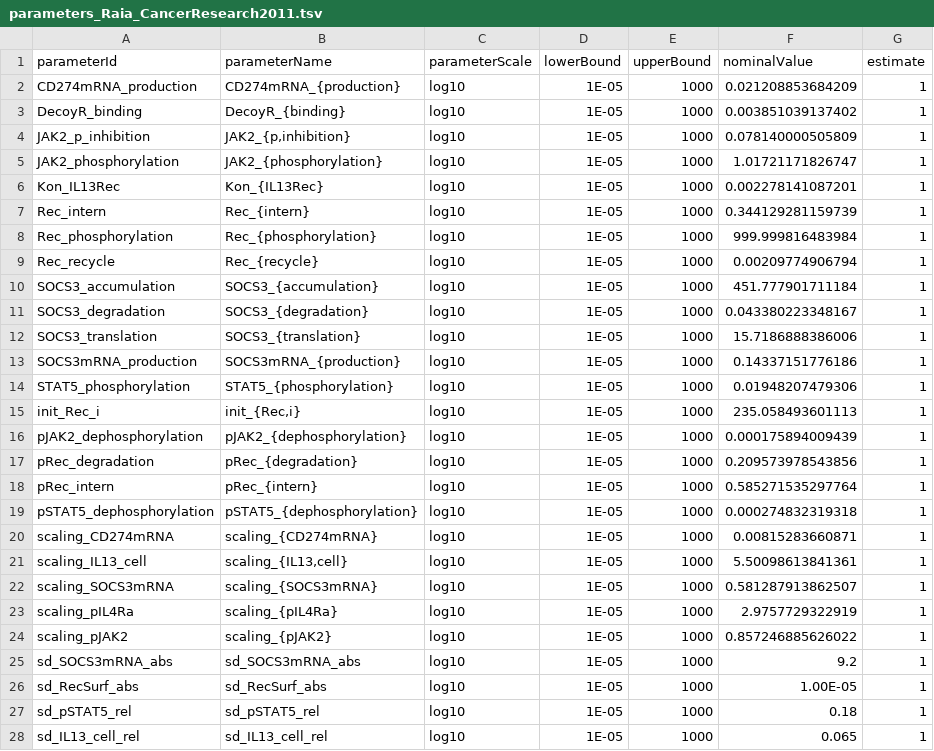
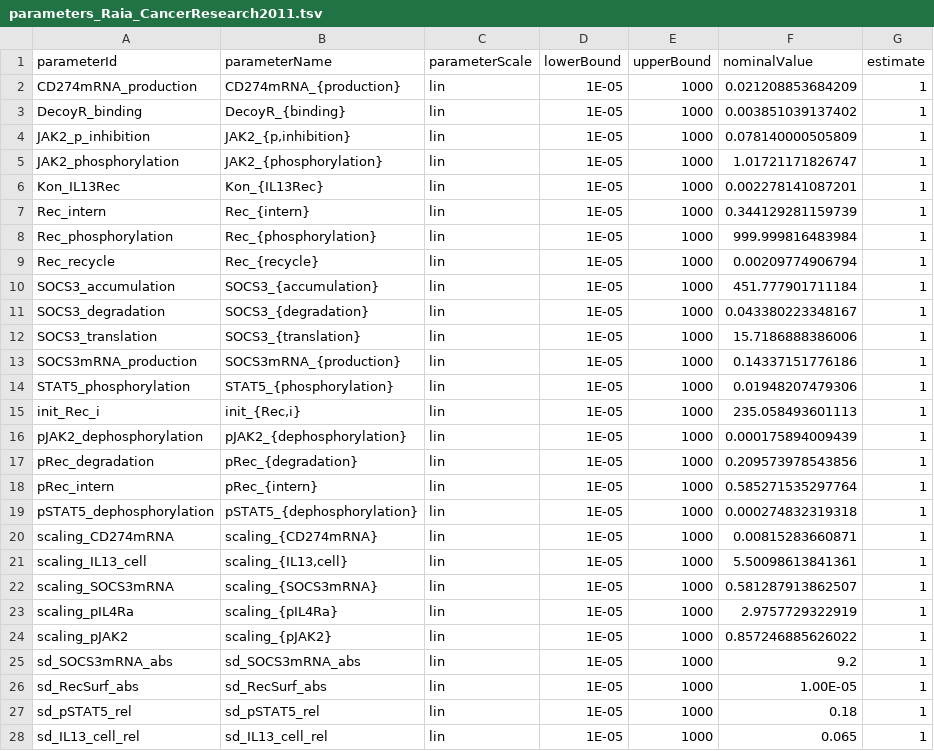
Before and after one commit to LarkinIt/BayesianBenchmark, a TSV file: Raia_CancerResearch2011/parameters_Raia_CancerResearch2011.tsv, drawn as a sheet; only a part is shown; the diff covers the shown part only.

```diff
--- a/Raia_CancerResearch2011/parameters_Raia_CancerResearch2011.tsv
+++ b/Raia_CancerResearch2011/parameters_Raia_CancerResearch2011.tsv
@@ -1,28 +1,28 @@
 parameterId	parameterName	parameterScale	lowerBound	upperBound	nominalValue	estimate
-CD274mRNA_production	CD274mRNA_{production}	log10	1E-05	1000	0.021208853684209	1
-DecoyR_binding	DecoyR_{binding}	log10	1E-05	1000	0.003851039137402	1
-JAK2_p_inhibition	JAK2_{p,inhibition}	log10	1E-05	1000	0.078140000505809	1
-JAK2_phosphorylation	JAK2_{phosphorylation}	log10	1E-05	1000	1.01721171826747	1
-Kon_IL13Rec	Kon_{IL13Rec}	log10	1E-05	1000	0.002278141087201	1
-Rec_intern	Rec_{intern}	log10	1E-05	1000	0.344129281159739	1
-Rec_phosphorylation	Rec_{phosphorylation}	log10	1E-05	1000	999.999816483984	1
-Rec_recycle	Rec_{recycle}	log10	1E-05	1000	0.00209774906794	1
-SOCS3_accumulation	SOCS3_{accumulation}	log10	1E-05	1000	451.777901711184	1
-SOCS3_degradation	SOCS3_{degradation}	log10	1E-05	1000	0.043380223348167	1
-SOCS3_translation	SOCS3_{translation}	log10	1E-05	1000	15.7186888386006	1
-SOCS3mRNA_production	SOCS3mRNA_{production}	log10	1E-05	1000	0.14337151776186	1
-STAT5_phosphorylation	STAT5_{phosphorylation}	log10	1E-05	1000	0.01948207479306	1
-init_Rec_i	init_{Rec,i}	log10	1E-05	1000	235.058493601113	1
-pJAK2_dephosphorylation	pJAK2_{dephosphorylation}	log10	1E-05	1000	0.000175894009439	1
-pRec_degradation	pRec_{degradation}	log10	1E-05	1000	0.209573978543856	1
-pRec_intern	pRec_{intern}	log10	1E-05	1000	0.585271535297764	1
-pSTAT5_dephosphorylation	pSTAT5_{dephosphorylation}	log10	1E-05	1000	0.000274832319318	1
-scaling_CD274mRNA	scaling_{CD274mRNA}	log10	1E-05	1000	0.00815283660871	1
-scaling_IL13_cell	scaling_{IL13,cell}	log10	1E-05	1000	5.50098613841361	1
-scaling_SOCS3mRNA	scaling_{SOCS3mRNA}	log10	1E-05	1000	0.581287913862507	1
-scaling_pIL4Ra	scaling_{pIL4Ra}	log10	1E-05	1000	2.9757729322919	1
-scaling_pJAK2	scaling_{pJAK2}	log10	1E-05	1000	0.857246885626022	1
-sd_SOCS3mRNA_abs	sd_SOCS3mRNA_abs	log10	1E-05	1000	9.2	1
-sd_RecSurf_abs	sd_RecSurf_abs	log10	1E-05	1000	1.00E-05	1
-sd_pSTAT5_rel	sd_pSTAT5_rel	log10	1E-05	1000	0.18	1
-sd_IL13_cell_rel	sd_IL13_cell_rel	log10	1E-05	1000	0.065	1
+CD274mRNA_production	CD274mRNA_{production}	lin	1E-05	1000	0.021208853684209	1
+DecoyR_binding	DecoyR_{binding}	lin	1E-05	1000	0.003851039137402	1
+JAK2_p_inhibition	JAK2_{p,inhibition}	lin	1E-05	1000	0.078140000505809	1
+JAK2_phosphorylation	JAK2_{phosphorylation}	lin	1E-05	1000	1.01721171826747	1
+Kon_IL13Rec	Kon_{IL13Rec}	lin	1E-05	1000	0.002278141087201	1
+Rec_intern	Rec_{intern}	lin	1E-05	1000	0.344129281159739	1
+Rec_phosphorylation	Rec_{phosphorylation}	lin	1E-05	1000	999.999816483984	1
+Rec_recycle	Rec_{recycle}	lin	1E-05	1000	0.00209774906794	1
+SOCS3_accumulation	SOCS3_{accumulation}	lin	1E-05	1000	451.777901711184	1
+SOCS3_degradation	SOCS3_{degradation}	lin	1E-05	1000	0.043380223348167	1
+SOCS3_translation	SOCS3_{translation}	lin	1E-05	1000	15.7186888386006	1
+SOCS3mRNA_production	SOCS3mRNA_{production}	lin	1E-05	1000	0.14337151776186	1
+STAT5_phosphorylation	STAT5_{phosphorylation}	lin	1E-05	1000	0.01948207479306	1
+init_Rec_i	init_{Rec,i}	lin	1E-05	1000	235.058493601113	1
+pJAK2_dephosphorylation	pJAK2_{dephosphorylation}	lin	1E-05	1000	0.000175894009439	1
+pRec_degradation	pRec_{degradation}	lin	1E-05	1000	0.209573978543856	1
+pRec_intern	pRec_{intern}	lin	1E-05	1000	0.585271535297764	1
+pSTAT5_dephosphorylation	pSTAT5_{dephosphorylation}	lin	1E-05	1000	0.000274832319318	1
+scaling_CD274mRNA	scaling_{CD274mRNA}	lin	1E-05	1000	0.00815283660871	1
+scaling_IL13_cell	scaling_{IL13,cell}	lin	1E-05	1000	5.50098613841361	1
+scaling_SOCS3mRNA	scaling_{SOCS3mRNA}	lin	1E-05	1000	0.581287913862507	1
+scaling_pIL4Ra	scaling_{pIL4Ra}	lin	1E-05	1000	2.9757729322919	1
+scaling_pJAK2	scaling_{pJAK2}	lin	1E-05	1000	0.857246885626022	1
+sd_SOCS3mRNA_abs	sd_SOCS3mRNA_abs	lin	1E-05	1000	9.2	1
+sd_RecSurf_abs	sd_RecSurf_abs	lin	1E-05	1000	1.00E-05	1
+sd_pSTAT5_rel	sd_pSTAT5_rel	lin	1E-05	1000	0.18	1
+sd_IL13_cell_rel	sd_IL13_cell_rel	lin	1E-05	1000	0.065	1
```
Also changed, not shown: 13 edited cells elsewhere in this file.
